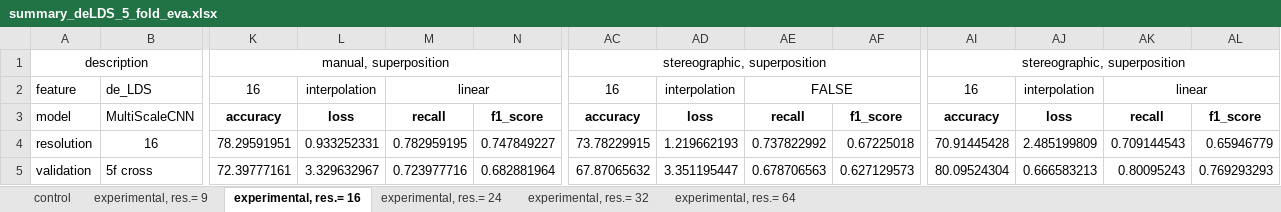
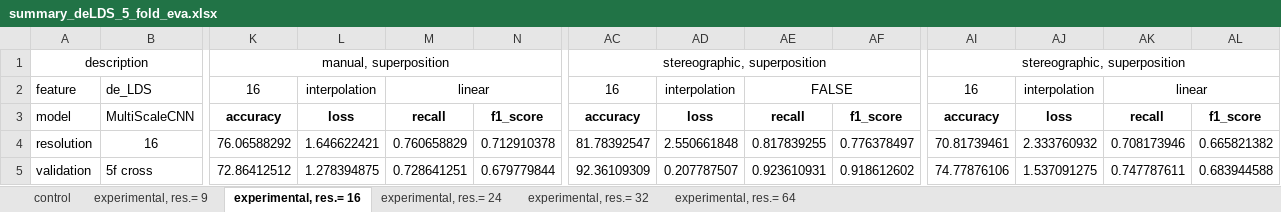
Before and after one commit to Malcolm-XY/channelmatrix_2d, an Excel workbook: Results/summary_deLDS_5_fold_eva.xlsx, sheet experimental, res.= 16, drawn as a sheet; only a part is shown, gaps mark what is left out; values as stored, in another font and other column widths than the file's, no borders; the diff covers the shown part only; the diff names each change by its address in the sheet, - before the commit and + after, or states it on an @@ line.

```diff
--- a/Results/summary_deLDS_5_fold_eva.xlsx (sheet experimental, res.= 16)
+++ b/Results/summary_deLDS_5_fold_eva.xlsx (sheet experimental, res.= 16)
-K4: 78.29591951
+K4: 76.06588292
-L4: 0.933252331
+L4: 1.646622421
-M4: 0.782959195
+M4: 0.760658829
-N4: 0.747849227
+N4: 0.712910378
-AC4: 73.78229915
+AC4: 81.78392547
-AD4: 1.219662193
+AD4: 2.550661848
-AE4: 0.737822992
+AE4: 0.817839255
-AF4: 0.67225018
+AF4: 0.776378497
-AI4: 70.91445428
+AI4: 70.81739461
-AJ4: 2.485199809
+AJ4: 2.333760932
-AK4: 0.709144543
+AK4: 0.708173946
-AL4: 0.65946779
+AL4: 0.665821382
-K5: 72.39777161
+K5: 72.86412512
-L5: 3.329632967
+L5: 1.278394875
-M5: 0.723977716
+M5: 0.728641251
-N5: 0.682881964
+N5: 0.679779844
-AC5: 67.87065632
+AC5: 92.36109309
-AD5: 3.351195447
+AD5: 0.207787507
-AE5: 0.678706563
+AE5: 0.923610931
-AF5: 0.627129573
+AF5: 0.918612602
-AI5: 80.09524304
+AI5: 74.77876106
-AJ5: 0.666583213
+AJ5: 1.537091275
-AK5: 0.80095243
+AK5: 0.747787611
-AL5: 0.769293293
+AL5: 0.683944588
```
Also changed, not shown: 513 edited cells elsewhere in this sheet, sheet control, sheet experimental, res.= 24, sheet experimental, res.= 32, 1 other file.
